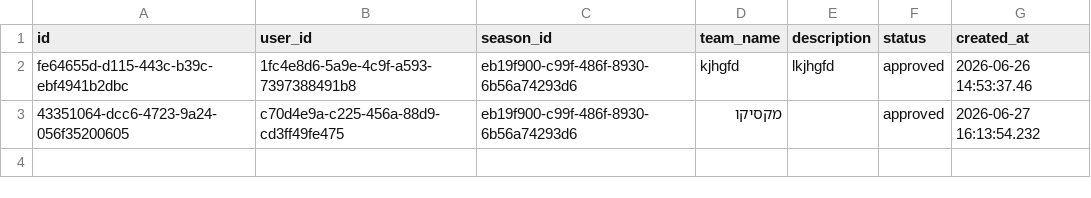
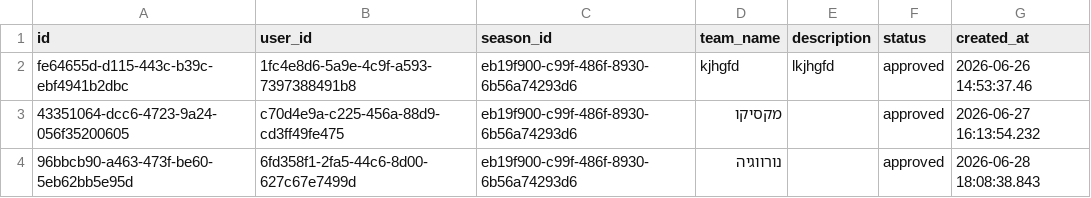
Before and after one commit to Amirlabai/ramadan-tournament, a CSV file: archive/postgres/team_creation_requests.csv, drawn as a sheet.

```diff
--- a/archive/postgres/team_creation_requests.csv
+++ b/archive/postgres/team_creation_requests.csv
@@ -3 +3,2 @@ fe64655d-d115-443c-b39c-ebf4941b2dbc,1fc4e8d6-5a9e-4c9f-a593-7397388491b8,eb19f9
 43351064-dcc6-4723-9a24-056f35200605,c70d4e9a-c225-456a-88d9-cd3ff49fe475,eb19f900-c99f-486f-8930-6b56a74293d6,מקסיקו,"",approved,2026-06-27 16:13:54.232
+96bbcb90-a463-473f-be60-5eb62bb5e95d,6fd358f1-2fa5-44c6-8d00-627c67e7499d,eb19f900-c99f-486f-8930-6b56a74293d6,נורווגיה,"",approved,2026-06-28 18:08:38.843
```
Also changed, not shown: archive/postgres/players.csv, archive/postgres/season_registrations.csv, 3 other files.
